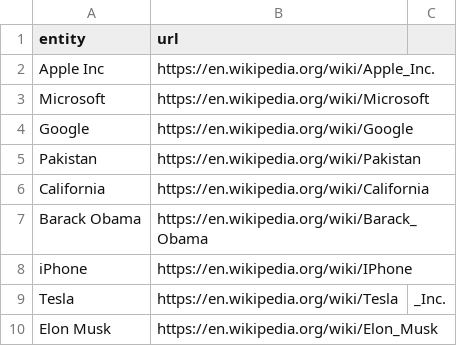
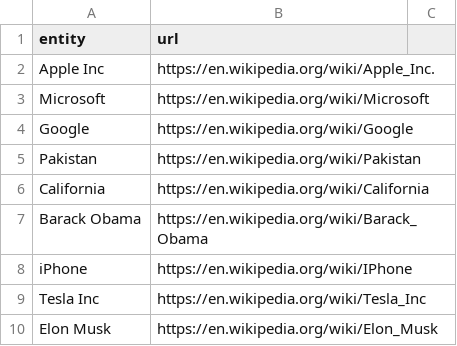
Before and after one commit to Muhammad-Jarrar-shaf/entity-linking-system, a CSV file: data/knowledge_base.csv, drawn as a sheet; removed rows and columns are numbered as before the commit, all else as after; the diff names each change by its address in the sheet, - before the commit and + after, or states it on an @@ line.

Commit message:
Add knowledge base loader and tests

```diff
--- a/data/knowledge_base.csv
+++ b/data/knowledge_base.csv
-row 9: Tesla | https://en.wikipedia.org/wiki/Tesla | _Inc.
+row 9: Tesla Inc | https://en.wikipedia.org/wiki/Tesla_Inc
```
Also changed, not shown: 4 other files.
